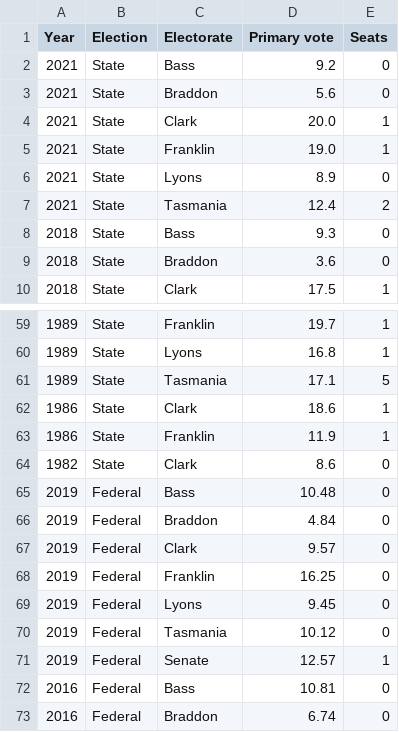
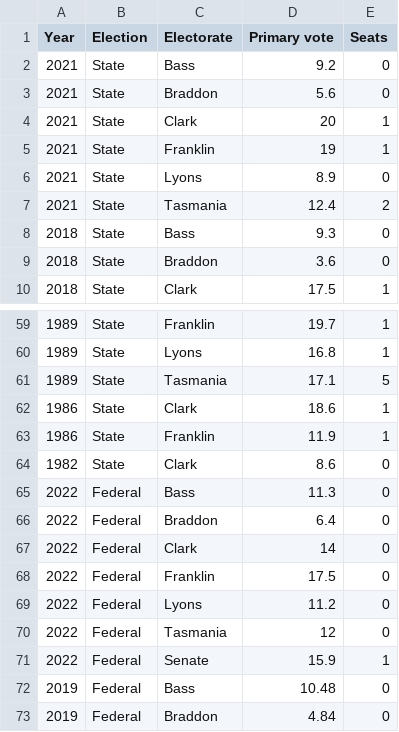
Before and after one commit to DamienIrving/election-analysis, a CSV file: processed_data/tas_history.csv, drawn as a sheet; only a part is shown, gaps mark what is left out; the shorter side is filled out with more unchanged rows.

```diff
--- a/processed_data/tas_history.csv
+++ b/processed_data/tas_history.csv
@@ -3,4 +3,4 @@
 2021,State,Braddon,5.6,0
-2021,State,Clark,20.0,1
-2021,State,Franklin,19.0,1
+2021,State,Clark,20,1
+2021,State,Franklin,19,1
 2021,State,Lyons,8.9,0
@@ -64,2 +64,9 @@
 1982,State,Clark,8.6,0
+2022,Federal,Bass,11.3,0
+2022,Federal,Braddon,6.4,0
+2022,Federal,Clark,14,0
+2022,Federal,Franklin,17.5,0
+2022,Federal,Lyons,11.2,0
+2022,Federal,Tasmania,12,0
+2022,Federal,Senate,15.9,1
 2019,Federal,Bass,10.48,0
```
Also changed, not shown: 2 other files.
